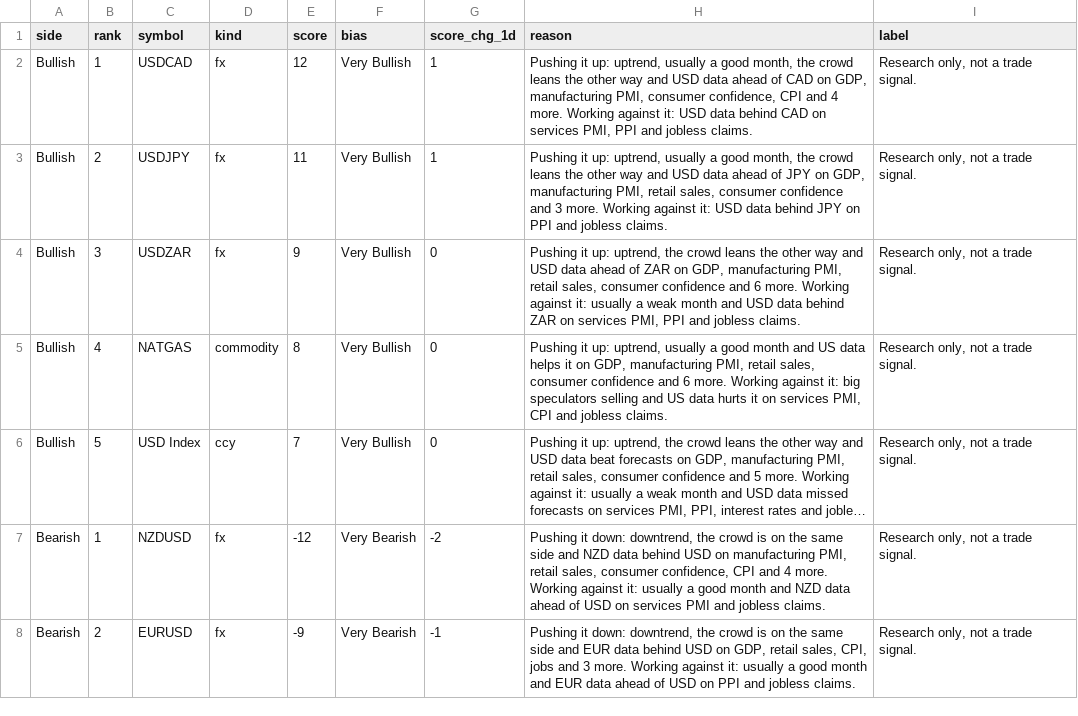
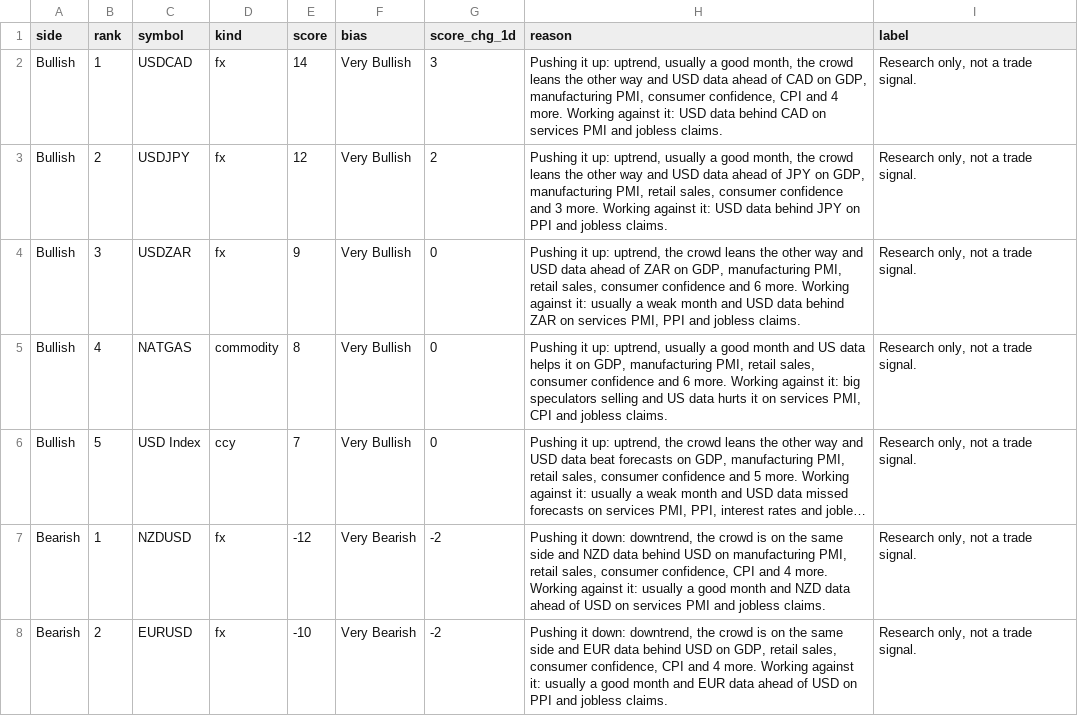
Before and after one commit to PatelNicknp/nicks-edge-dashboard, a CSV file: output/trade_ideas.csv, drawn as a sheet; only a part is shown; long unchanged cells end in …; the diff covers the shown part only; the diff names each change by its address in the sheet, - before the commit and + after, or states it on an @@ line.

```diff
--- a/output/trade_ideas.csv
+++ b/output/trade_ideas.csv
-E2 (score): 12
+E2 (score): 14
-G2 (score_chg_1d): 1
+G2 (score_chg_1d): 3
-H2 (reason): …on services PMI, PPI and jobless…
+H2 (reason): …on services PMI and jobless…
-E3 (score): 11
+E3 (score): 12
-G3 (score_chg_1d): 1
+G3 (score_chg_1d): 2
-E8 (score): -9
+E8 (score): -10
-G8 (score_chg_1d): -1
+G8 (score_chg_1d): -2
-H8 (reason): …retail sales, CPI, jobs and 3 more. Working…
+H8 (reason): …retail sales, consumer confidence, CPI and 4 more. Working…
```
Also changed, not shown: 2 added rows and 11 edited cells elsewhere in this file, output/econ_data.csv, output/market_heatmap.csv, 27 other files.
